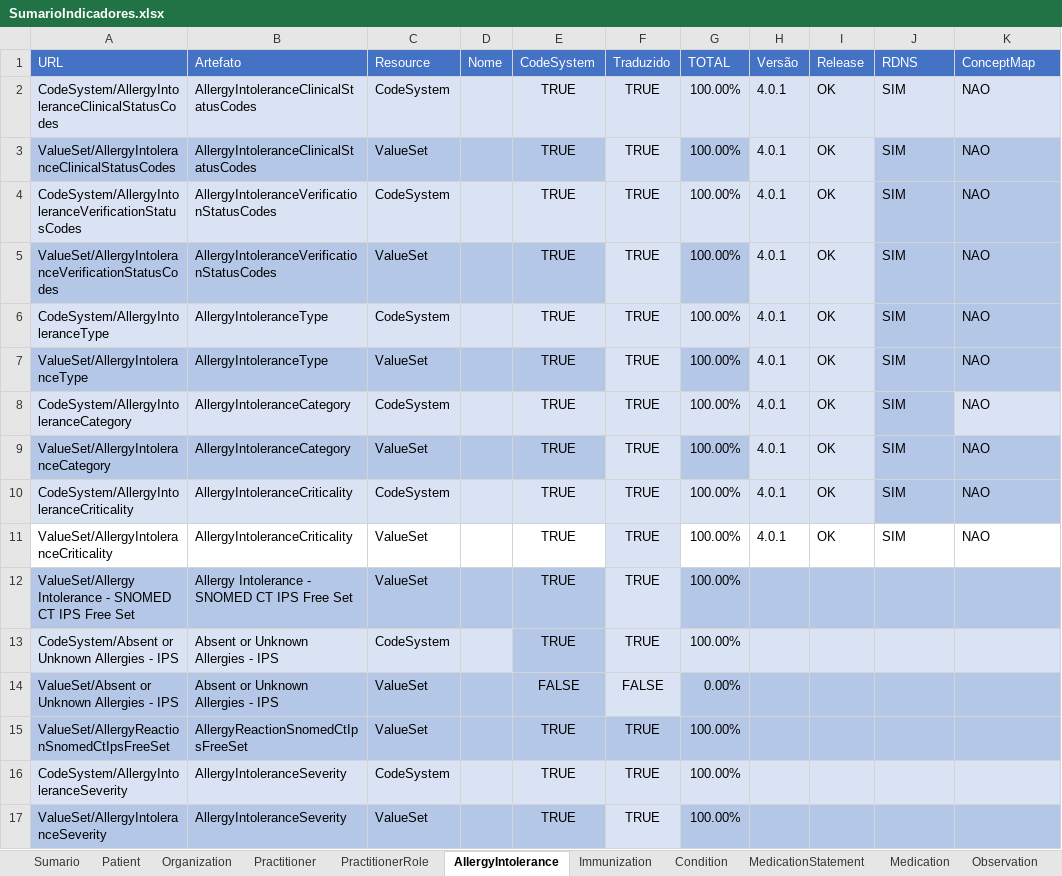
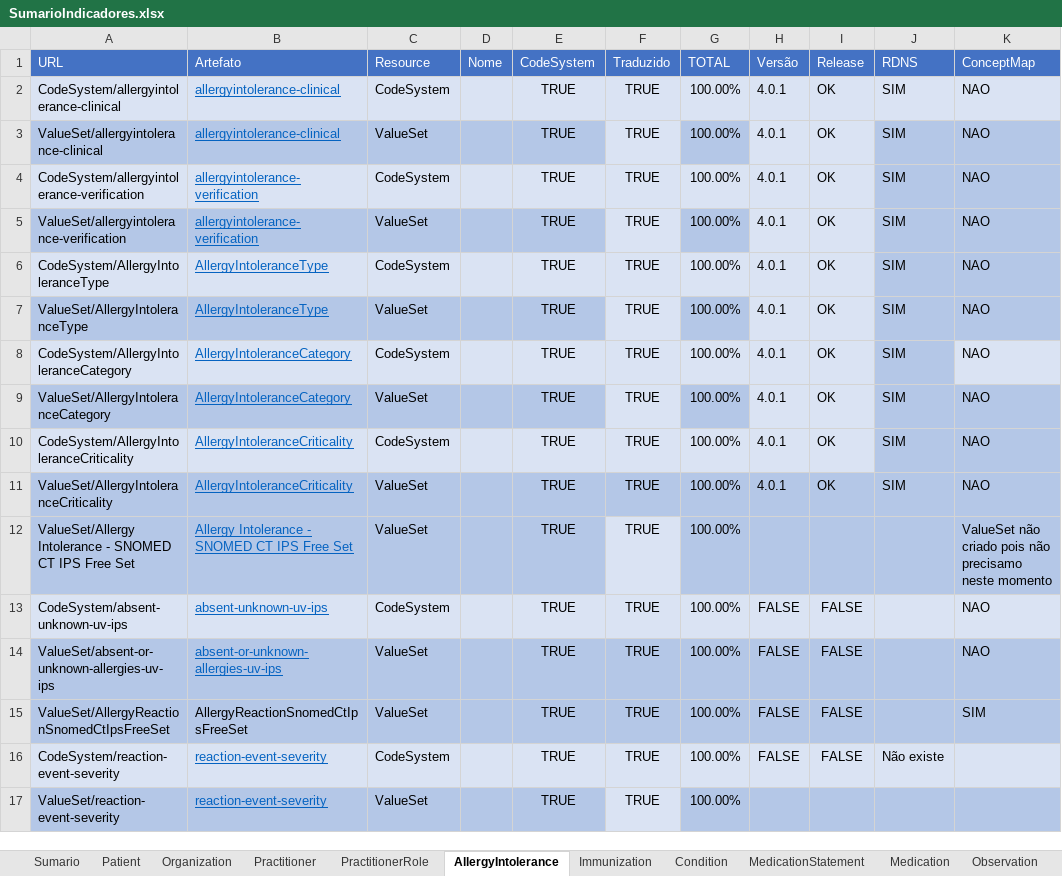
Before and after one commit to moaassis/https-git-codecommit.sa-east-1.amazonaws.com-v1-repos-ips-brasil-documentos, an Excel workbook: Gestão do Projeto/Indicadores/SumarioIndicadores.xlsx, sheet AllergyIntolerance, drawn as a sheet; values as stored, in another font and other column widths than the file's, no borders; removed rows and columns are numbered as before the commit, all else as after; the diff names each change by its address in the sheet, - before the commit and + after, or states it on an @@ line.

Commit message:
Update SumarioIndicadores.xlsx

```diff
--- a/Gestão do Projeto/Indicadores/SumarioIndicadores.xlsx (sheet AllergyIntolerance)
+++ b/Gestão do Projeto/Indicadores/SumarioIndicadores.xlsx (sheet AllergyIntolerance)
-A2 (URL): CodeSystem/AllergyIntoleranceClinicalStatusCodes
+A2 (URL): CodeSystem/allergyintolerance-clinical
-B2:B3 (Artefato): AllergyIntoleranceClinicalStatusCodes
+B2:B3 (Artefato): allergyintolerance-clinical
@@ B2:B12 underline: off → on, text colour: black → #0563C1 @@
-A3 (URL): ValueSet/AllergyIntoleranceClinicalStatusCodes
+A3 (URL): ValueSet/allergyintolerance-clinical
-A4 (URL): CodeSystem/AllergyIntoleranceVerificationStatusCodes
+A4 (URL): CodeSystem/allergyintolerance-verification
-B4:B5 (Artefato): AllergyIntoleranceVerificationStatusCodes
+B4:B5 (Artefato): allergyintolerance-verification
-A5 (URL): ValueSet/AllergyIntoleranceVerificationStatusCodes
+A5 (URL): ValueSet/allergyintolerance-verification
-A11:E11 fill: none
+A11:E11 fill: #B4C7E7
-F11 fill: #DAE3F3
+F11 fill: #B4C7E7
-G11:K11 fill: none
+G11:K11 fill: #B4C7E7
-K12 (ConceptMap): (empty)
+K12 (ConceptMap): ValueSet não criado pois não precisamo neste momento
-row 13: CodeSystem/Absent or Unknown Allergies - IPS | Absent or Unknown Allergies - IPS | CodeSystem |  | TRUE | TRUE | 100.00%
-row 14: ValueSet/Absent or Unknown Allergies - IPS | Absent or Unknown Allergies - IPS | ValueSet |  | FALSE | FALSE | 0.00%
+row 13: CodeSystem/absent-unknown-uv-ips | absent-unknown-uv-ips | CodeSystem |  | TRUE | TRUE | 100.00% | FALSE | FALSE |  | NAO
+row 14: ValueSet/absent-or-unknown-allergies-uv-ips | absent-or-unknown-allergies-uv-ips | ValueSet |  | TRUE | TRUE | 100.00% | FALSE | FALSE |  | NAO
-H15:H16 (Versão): (empty)
+H15:H16 (Versão): FALSE
-I15:I16 (Release): (empty)
+I15:I16 (Release): FALSE
-K15 (ConceptMap): (empty)
+K15 (ConceptMap): SIM
-A16 (URL): CodeSystem/AllergyIntoleranceSeverity
+A16 (URL): CodeSystem/reaction-event-severity
-B16:B17 (Artefato): AllergyIntoleranceSeverity
+B16:B17 (Artefato): reaction-event-severity
@@ B16:B17 underline: off → on, text colour: black → #0563C1 @@
-J16 (RDNS): (empty)
+J16 (RDNS): Não existe
-A17 (URL): ValueSet/AllergyIntoleranceSeverity
+A17 (URL): ValueSet/reaction-event-severity
```
